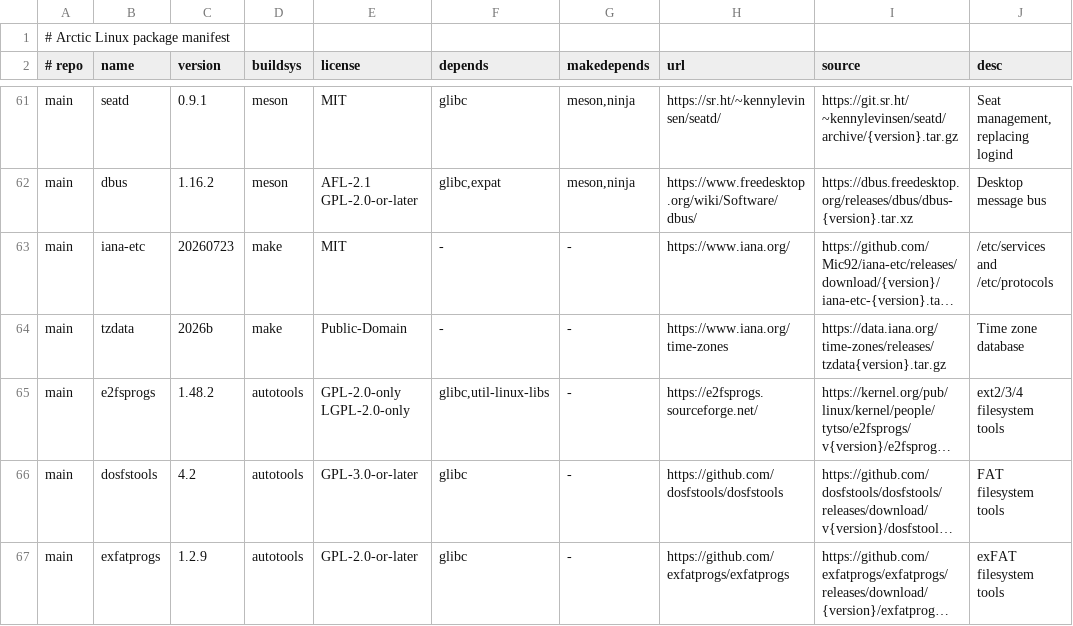
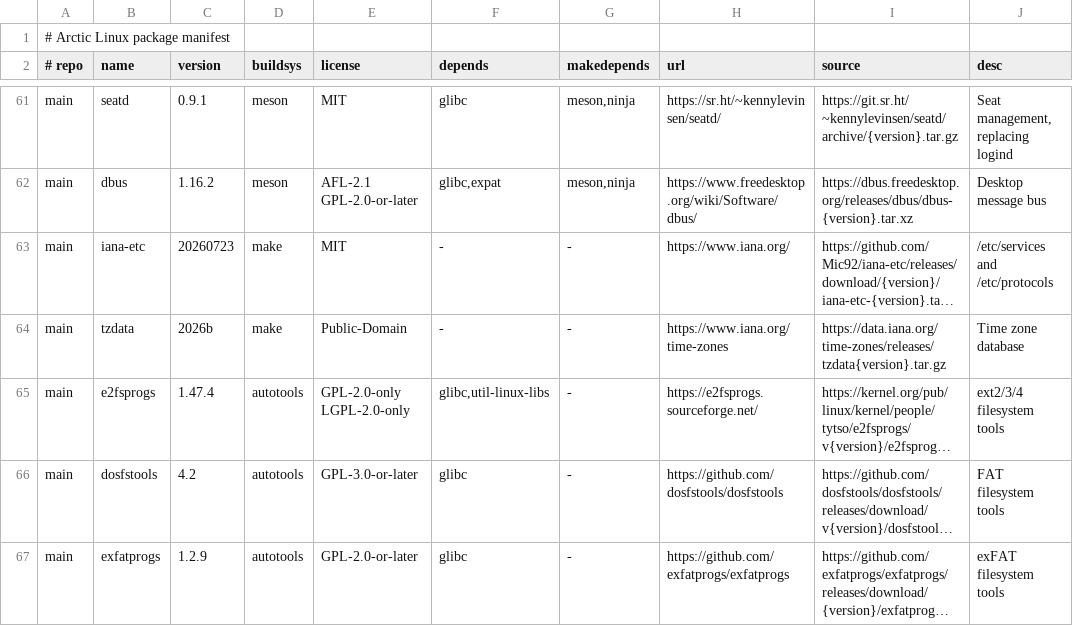
Before and after one commit to apiwo/arctic-linux-ports, a TSV file: ALL/manifest.tsv, drawn as a sheet; only a part is shown, gaps mark what is left out; long unchanged cells end in …; the diff names each change by its address in the sheet, - before the commit and + after, or states it on an @@ line.

Commit message:
Fix host-library auto-detection breaking real hardware installs
vim, nano, btrfs-progs, e2fsprogs and dbus all had configure/meson
scripts that auto-detect optional libraries against whatever the
sandboxed build host happens to have via pkg-config, and link against
them unconditionally if found. None of those libraries (wayland-client,
libcanberra, libsodium, libacl, libmagic, libudev, liblzo2, libfuse3,
libX11) are shipped on Arctic, so the resulting binaries failed to
start at all on a real install with "cannot open shared object file".

Also corrects e2fsprogs' manifest version, which pointed at a release
that was never actually published upstream (1.48.2 404s; 1.47.4 is
the real latest) - the shipped package had silently been built from a
stale cached source tarball instead.

```diff
--- a/ALL/manifest.tsv
+++ b/ALL/manifest.tsv
-C65 (version): 1.48.2
+C65 (version): 1.47.4
```
Also changed, not shown: 9 other files.
